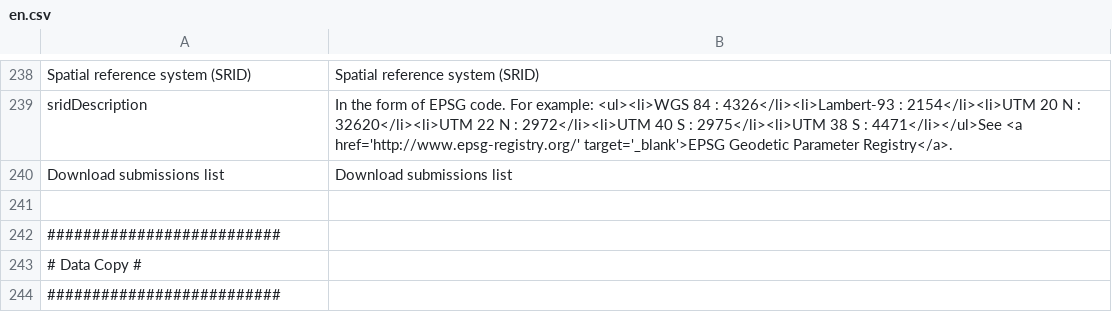
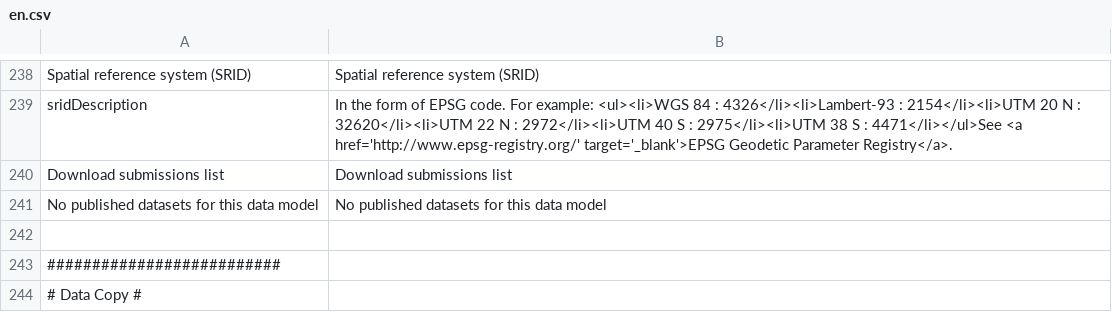
Before and after one commit to SINP-GINCO/ginco, a CSV file: website/htdocs/custom/server/ogamServer/app/lang/en.csv, drawn as a sheet; only a part is shown, gaps mark what is left out; the shorter side is filled out with more unchanged rows.

```diff
--- a/website/htdocs/custom/server/ogamServer/app/lang/en.csv
+++ b/website/htdocs/custom/server/ogamServer/app/lang/en.csv
@@ -240,2 +240,3 @@ sridDescription;In the form of EPSG code. For example: <ul><li>WGS 84 : 4326</li
 Download submissions list;Download submissions list
+No published datasets for this data model;No published datasets for this data model
 
```
Also changed, not shown: website/htdocs/custom/server/ogamServer/app/lang/fr.csv, 2 other files.
